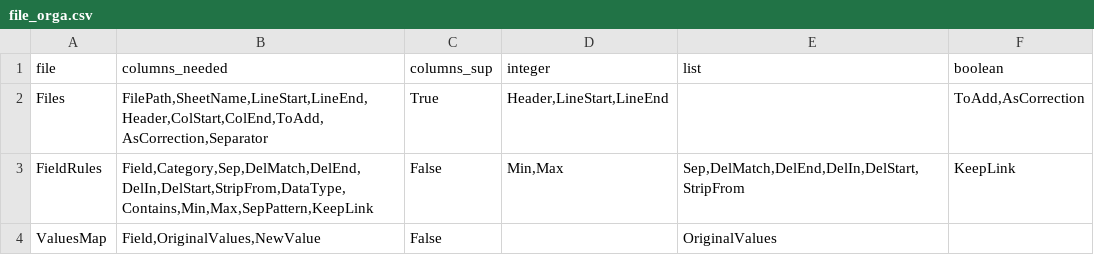
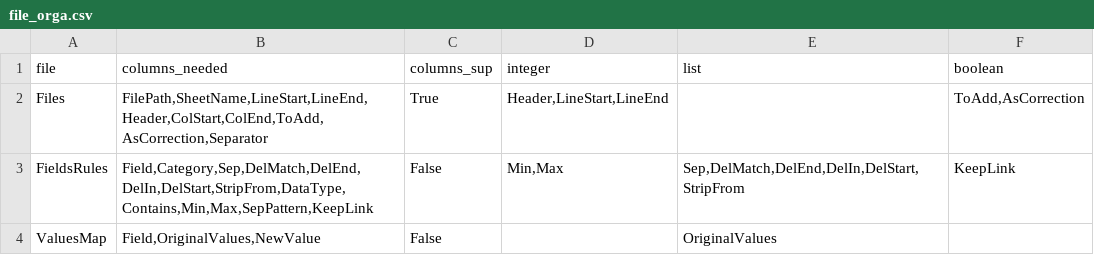
Before and after one commit to LouisLeNezet/Files2DB, a CSV file: files2db/data/file_orga.csv, drawn as a sheet.

```diff
--- a/files2db/data/file_orga.csv
+++ b/files2db/data/file_orga.csv
@@ -2,3 +2,3 @@ file,columns_needed,columns_sup,integer,list,boolean
 Files,"FilePath,SheetName,LineStart,LineEnd,Header,ColStart,ColEnd,ToAdd,AsCorrection,Separator",True,"Header,LineStart,LineEnd","","ToAdd,AsCorrection"
-FieldRules,"Field,Category,Sep,DelMatch,DelEnd,DelIn,DelStart,StripFrom,DataType,Contains,Min,Max,SepPattern,KeepLink",False,"Min,Max","Sep,DelMatch,DelEnd,DelIn,DelStart,StripFrom","KeepLink"
+FieldsRules,"Field,Category,Sep,DelMatch,DelEnd,DelIn,DelStart,StripFrom,DataType,Contains,Min,Max,SepPattern,KeepLink",False,"Min,Max","Sep,DelMatch,DelEnd,DelIn,DelStart,StripFrom","KeepLink"
 ValuesMap,"Field,OriginalValues,NewValue",False,"","OriginalValues",
```
Also changed, not shown: 12 other files.
